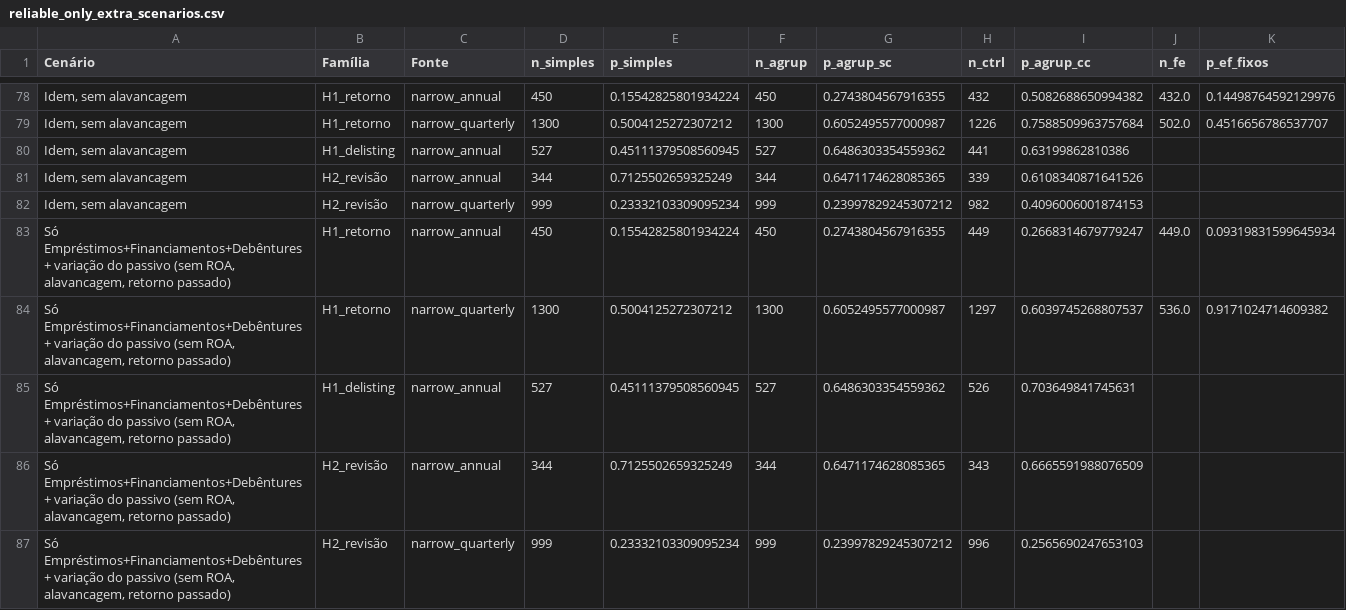
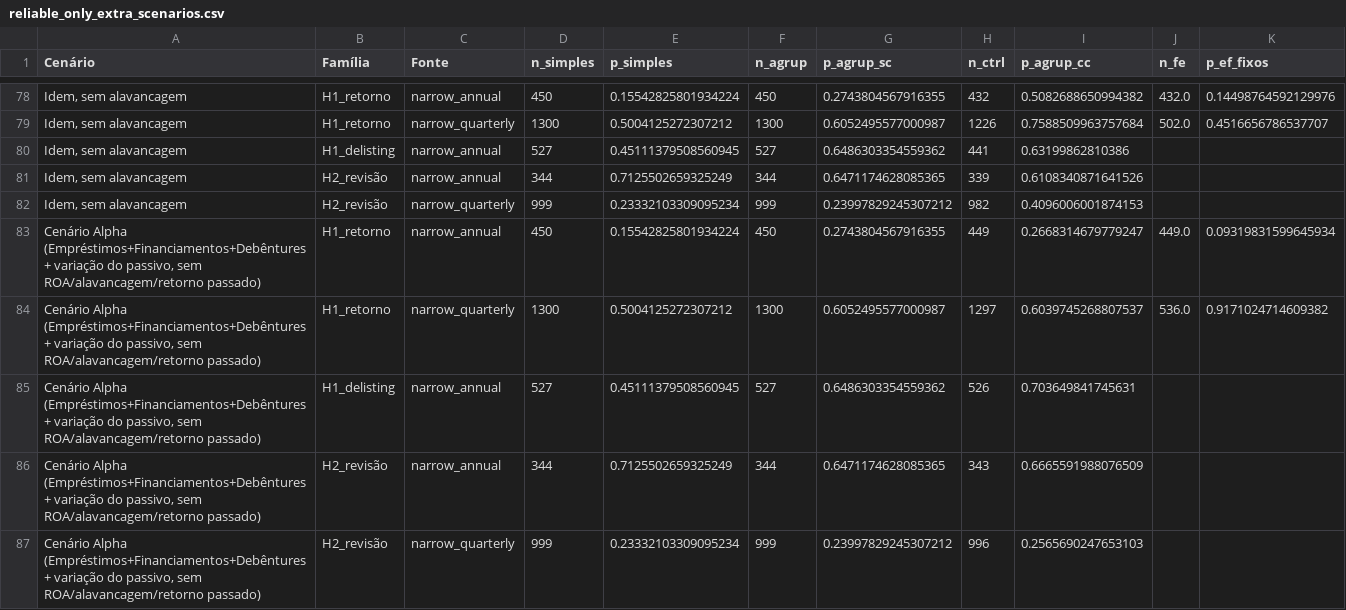
Before and after one commit to Lukijon/Thesis, a CSV file: data/interim/poc/reliable_only_extra_scenarios.csv, drawn as a sheet; only a part is shown, gaps mark what is left out; the diff names each change by its address in the sheet, - before the commit and + after, or states it on an @@ line.

```diff
--- a/data/interim/poc/reliable_only_extra_scenarios.csv
+++ b/data/interim/poc/reliable_only_extra_scenarios.csv
-A83:A87 (Cenário): Só Empréstimos+Financiamentos+Debêntures + variação do passivo (sem ROA, alavancagem, retorno passado)
+A83:A87 (Cenário): Cenário Alpha (Empréstimos+Financiamentos+Debêntures + variação do passivo, sem ROA/alavancagem/retorno passado)
```
Also changed, not shown: 2 other files.
